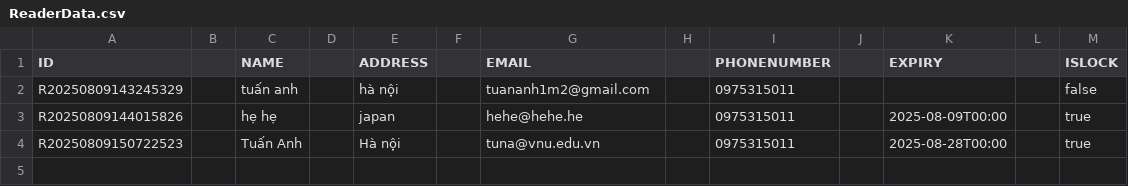
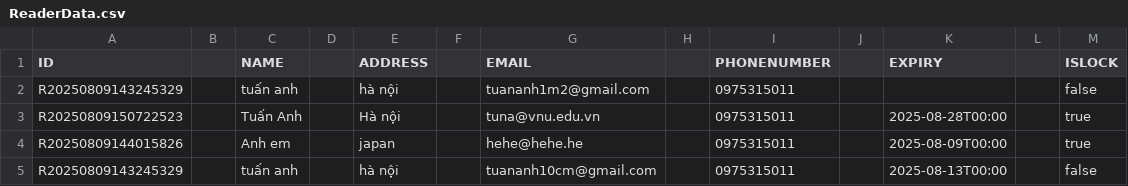
Before and after one commit to tuananh810-fake/LibraryOOP, a CSV file: data/ReaderData.csv, drawn as a sheet.

```diff
--- a/data/ReaderData.csv
+++ b/data/ReaderData.csv
@@ -2,3 +2,4 @@ ID || NAME || ADDRESS || EMAIL || PHONENUMBER || EXPIRY || ISLOCK
 R20250809143245329 || tuấn anh || hà nội || tuananh1m2@gmail.com || 0975315011 ||  || false
-R20250809144015826 || hẹ hẹ || japan || hehe@hehe.he || 0975315011 || 2025-08-09T00:00 || true
 R20250809150722523 || Tuấn Anh || Hà nội || tuna@vnu.edu.vn || 0975315011 || 2025-08-28T00:00 || true
+R20250809144015826 || Anh em || japan || hehe@hehe.he || 0975315011 || 2025-08-09T00:00 || true
+R20250809143245329 || tuấn anh || hà nội || tuananh10cm@gmail.com || 0975315011 || 2025-08-13T00:00 || false
```
Also changed, not shown: 7 other files.
